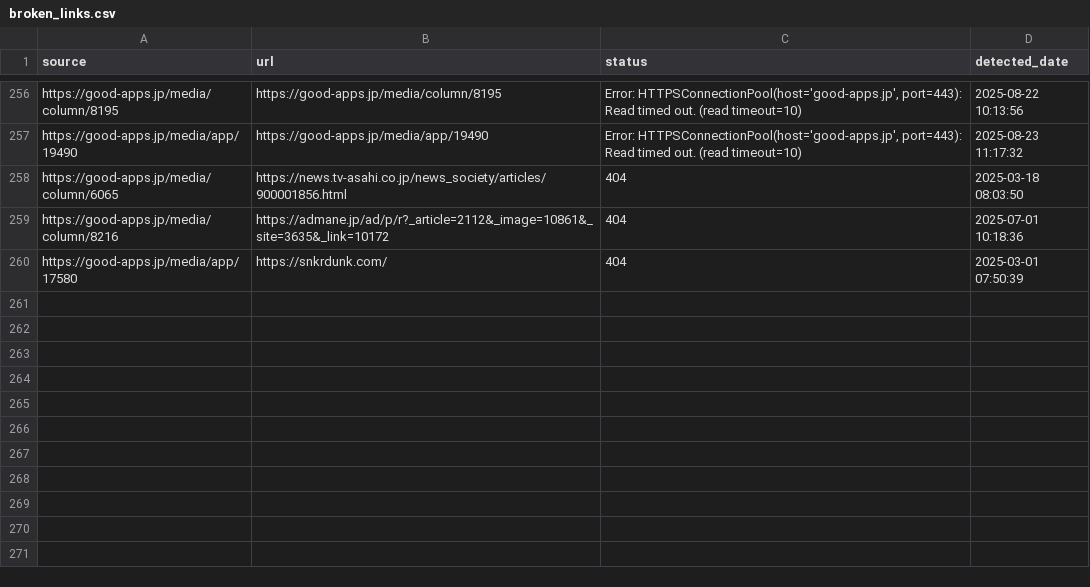
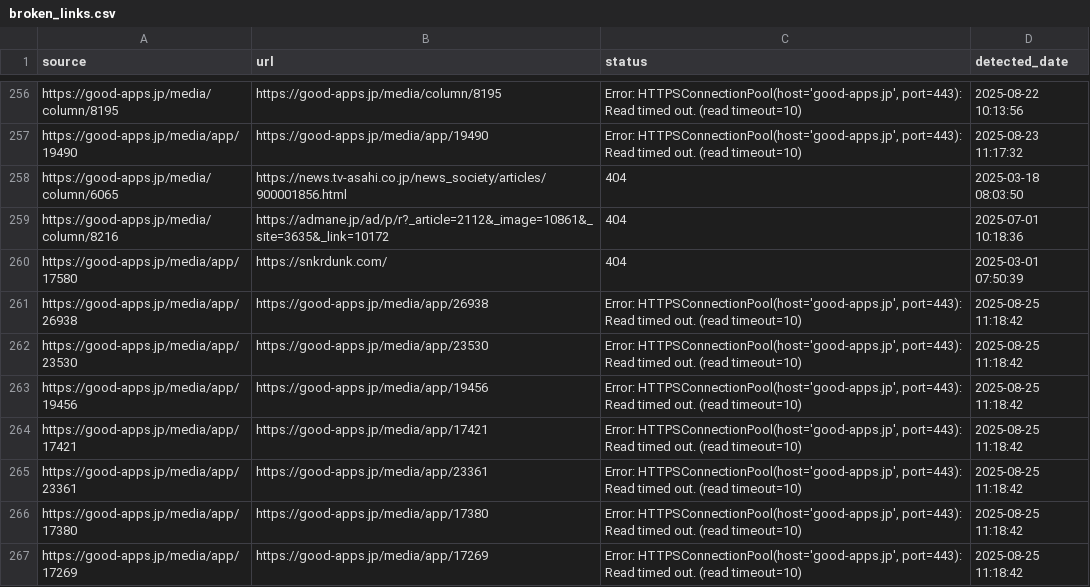
Before and after one commit to niki-nakamura/404-error-handling-and-SEO-optimization, a CSV file: broken_links.csv, drawn as a sheet; only a part is shown, gaps mark what is left out.

```diff
--- a/broken_links.csv
+++ b/broken_links.csv
@@ -260 +260,8 @@ https://good-apps.jp/media/column/8216,https://admane.jp/ad/p/r?_article=2112&_i
 https://good-apps.jp/media/app/17580,https://snkrdunk.com/,404,2025-03-01 07:50:39
+https://good-apps.jp/media/app/26938,https://good-apps.jp/media/app/26938,"Error: HTTPSConnectionPool(host='good-apps.jp', port=443): Read timed out. (read timeout=10)",2025-08-25 11:18:42
+https://good-apps.jp/media/app/23530,https://good-apps.jp/media/app/23530,"Error: HTTPSConnectionPool(host='good-apps.jp', port=443): Read timed out. (read timeout=10)",2025-08-25 11:18:42
+https://good-apps.jp/media/app/19456,https://good-apps.jp/media/app/19456,"Error: HTTPSConnectionPool(host='good-apps.jp', port=443): Read timed out. (read timeout=10)",2025-08-25 11:18:42
+https://good-apps.jp/media/app/17421,https://good-apps.jp/media/app/17421,"Error: HTTPSConnectionPool(host='good-apps.jp', port=443): Read timed out. (read timeout=10)",2025-08-25 11:18:42
+https://good-apps.jp/media/app/23361,https://good-apps.jp/media/app/23361,"Error: HTTPSConnectionPool(host='good-apps.jp', port=443): Read timed out. (read timeout=10)",2025-08-25 11:18:42
+https://good-apps.jp/media/app/17380,https://good-apps.jp/media/app/17380,"Error: HTTPSConnectionPool(host='good-apps.jp', port=443): Read timed out. (read timeout=10)",2025-08-25 11:18:42
+https://good-apps.jp/media/app/17269,https://good-apps.jp/media/app/17269,"Error: HTTPSConnectionPool(host='good-apps.jp', port=443): Read timed out. (read timeout=10)",2025-08-25 11:18:42
```
